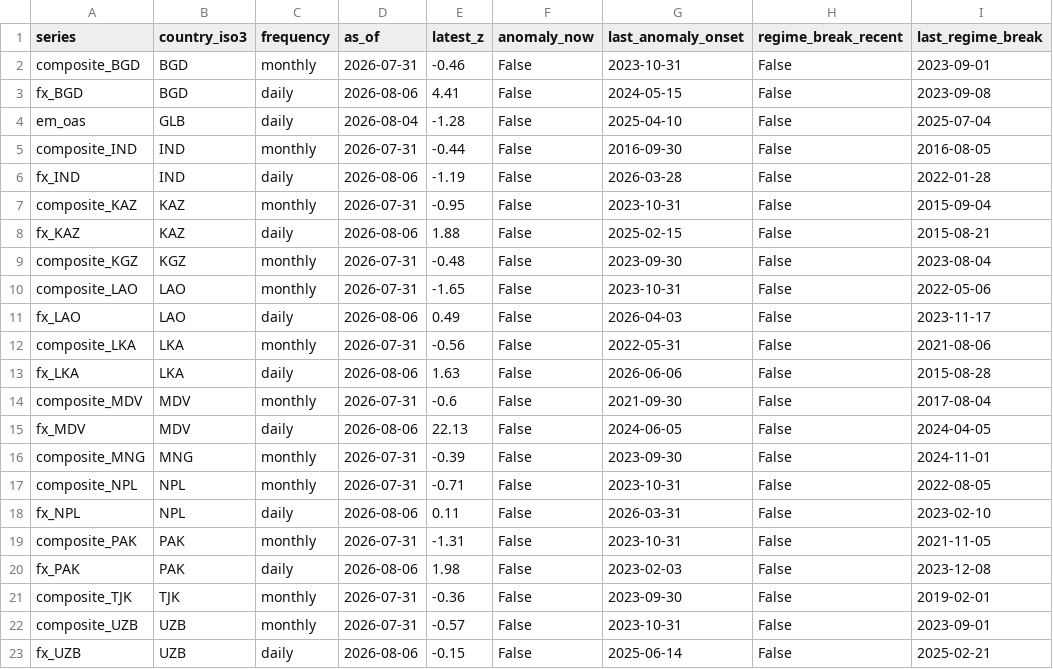
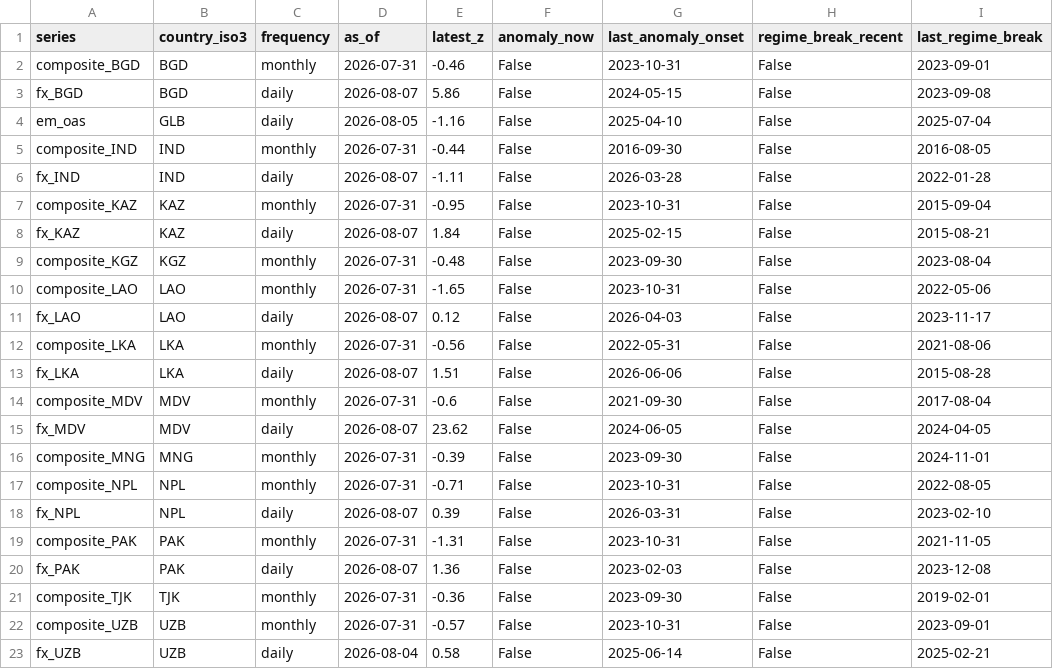
Before and after one commit to walk-on-the-wild-side/sovereign-monitor, a CSV file: dashboard_export/signals.csv, drawn as a sheet.

```diff
--- a/dashboard_export/signals.csv
+++ b/dashboard_export/signals.csv
@@ -2,22 +2,22 @@ series,country_iso3,frequency,as_of,latest_z,anomaly_now,last_anomaly_onset,regi
 composite_BGD,BGD,monthly,2026-07-31,-0.46,False,2023-10-31,False,2023-09-01
-fx_BGD,BGD,daily,2026-08-06,4.41,False,2024-05-15,False,2023-09-08
-em_oas,GLB,daily,2026-08-04,-1.28,False,2025-04-10,False,2025-07-04
+fx_BGD,BGD,daily,2026-08-07,5.86,False,2024-05-15,False,2023-09-08
+em_oas,GLB,daily,2026-08-05,-1.16,False,2025-04-10,False,2025-07-04
 composite_IND,IND,monthly,2026-07-31,-0.44,False,2016-09-30,False,2016-08-05
-fx_IND,IND,daily,2026-08-06,-1.19,False,2026-03-28,False,2022-01-28
+fx_IND,IND,daily,2026-08-07,-1.11,False,2026-03-28,False,2022-01-28
 composite_KAZ,KAZ,monthly,2026-07-31,-0.95,False,2023-10-31,False,2015-09-04
-fx_KAZ,KAZ,daily,2026-08-06,1.88,False,2025-02-15,False,2015-08-21
+fx_KAZ,KAZ,daily,2026-08-07,1.84,False,2025-02-15,False,2015-08-21
 composite_KGZ,KGZ,monthly,2026-07-31,-0.48,False,2023-09-30,False,2023-08-04
 composite_LAO,LAO,monthly,2026-07-31,-1.65,False,2023-10-31,False,2022-05-06
-fx_LAO,LAO,daily,2026-08-06,0.49,False,2026-04-03,False,2023-11-17
+fx_LAO,LAO,daily,2026-08-07,0.12,False,2026-04-03,False,2023-11-17
 composite_LKA,LKA,monthly,2026-07-31,-0.56,False,2022-05-31,False,2021-08-06
-fx_LKA,LKA,daily,2026-08-06,1.63,False,2026-06-06,False,2015-08-28
+fx_LKA,LKA,daily,2026-08-07,1.51,False,2026-06-06,False,2015-08-28
 composite_MDV,MDV,monthly,2026-07-31,-0.6,False,2021-09-30,False,2017-08-04
-fx_MDV,MDV,daily,2026-08-06,22.13,False,2024-06-05,False,2024-04-05
+fx_MDV,MDV,daily,2026-08-07,23.62,False,2024-06-05,False,2024-04-05
 composite_MNG,MNG,monthly,2026-07-31,-0.39,False,2023-09-30,False,2024-11-01
 composite_NPL,NPL,monthly,2026-07-31,-0.71,False,2023-10-31,False,2022-08-05
-fx_NPL,NPL,daily,2026-08-06,0.11,False,2026-03-31,False,2023-02-10
+fx_NPL,NPL,daily,2026-08-07,0.39,False,2026-03-31,False,2023-02-10
 composite_PAK,PAK,monthly,2026-07-31,-1.31,False,2023-10-31,False,2021-11-05
-fx_PAK,PAK,daily,2026-08-06,1.98,False,2023-02-03,False,2023-12-08
+fx_PAK,PAK,daily,2026-08-07,1.36,False,2023-02-03,False,2023-12-08
 composite_TJK,TJK,monthly,2026-07-31,-0.36,False,2023-09-30,False,2019-02-01
 composite_UZB,UZB,monthly,2026-07-31,-0.57,False,2023-10-31,False,2023-09-01
-fx_UZB,UZB,daily,2026-08-06,-0.15,False,2025-06-14,False,2025-02-21
+fx_UZB,UZB,daily,2026-08-04,0.58,False,2025-06-14,False,2025-02-21
```
Also changed, not shown: dashboard_export/alerts.csv, 3 other files.
